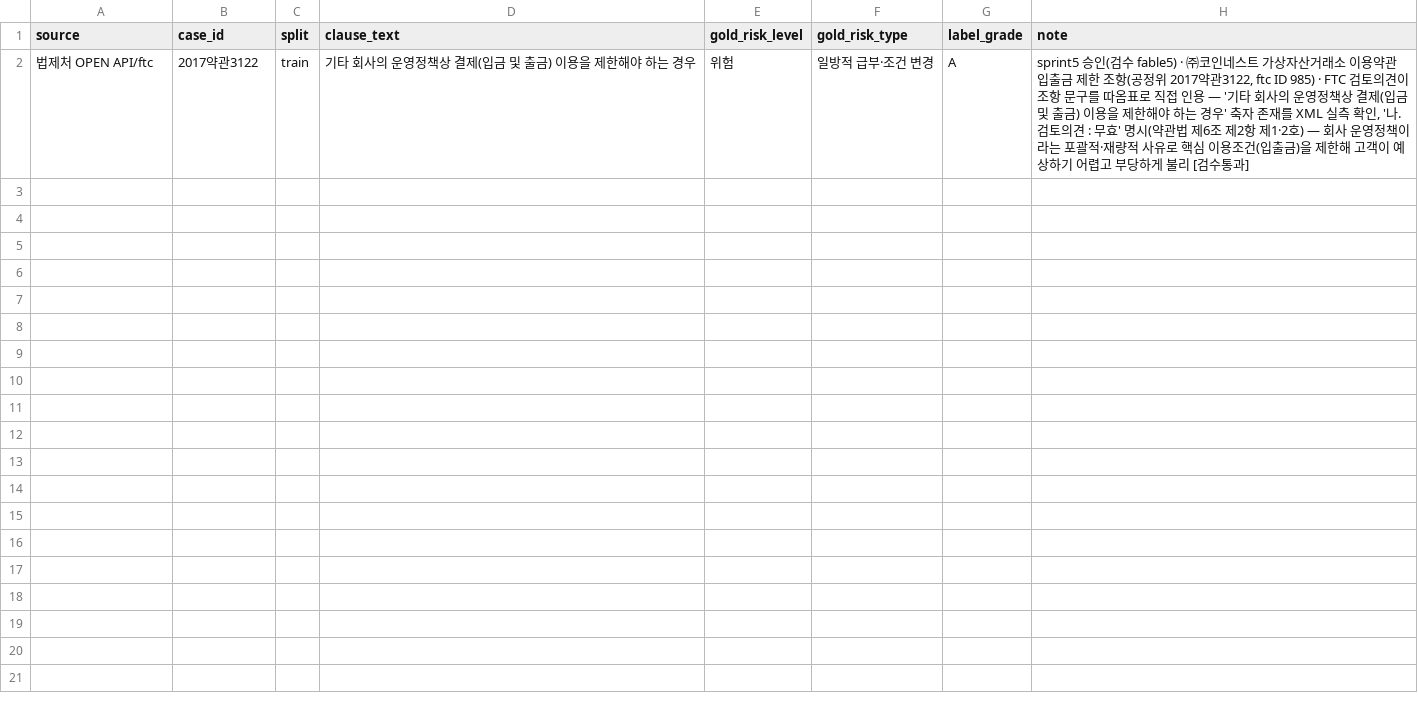
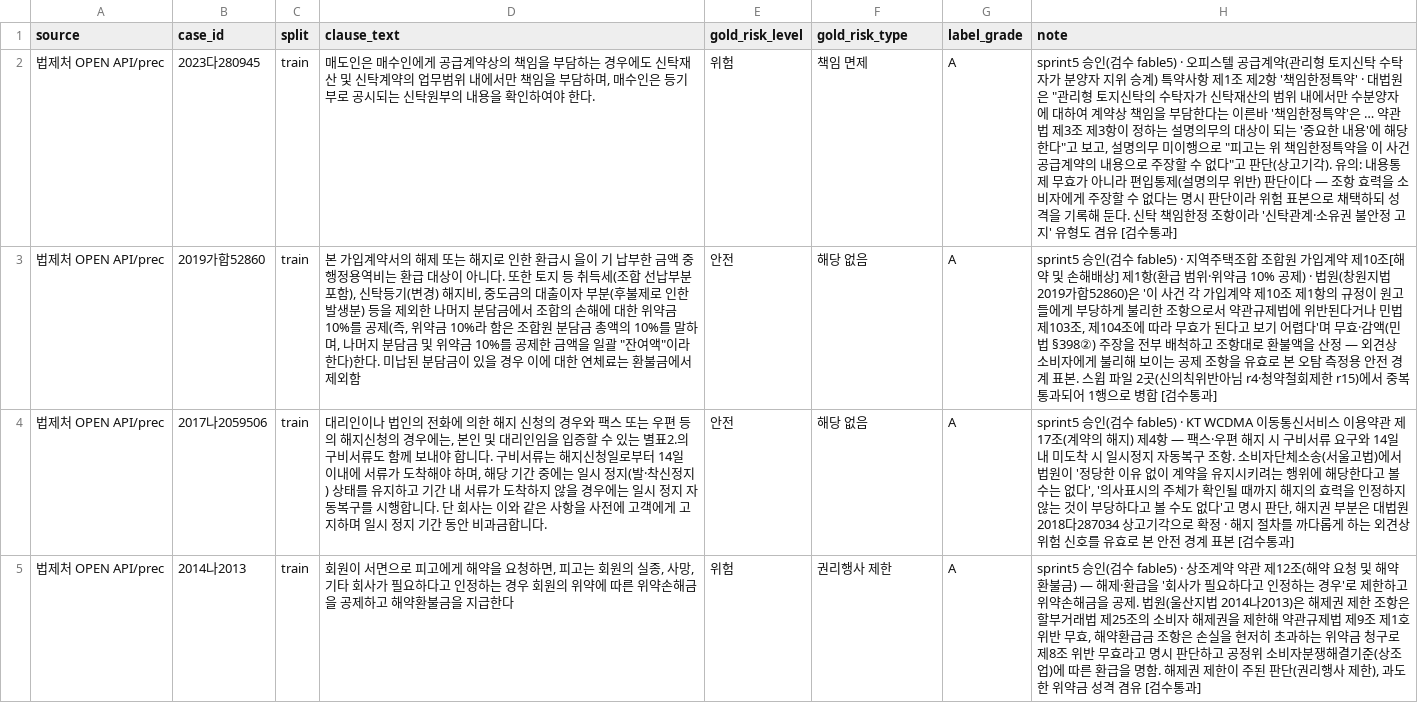
Before and after one commit to kqmdmsow/half-fifty, a CSV file: data/real_clause_labels_sprint5.csv, drawn as a sheet; addresses are those after the commit; the diff names each change by its address in the sheet, - before the commit and + after, or states it on an @@ line.

```diff
--- a/data/real_clause_labels_sprint5.csv
+++ b/data/real_clause_labels_sprint5.csv
+row 2: 법제처 OPEN API/prec | 2023다280945 | train | 매도인은 매수인에게 공급계약상의 책임을 부담하는 경우에도 신탁재산 및 신탁계약의 업무범위 내에서만 책임을 부담하며, 매수인은 등기부로 공시되는 신탁원부의 내용을 확인하여야 한다. | 위험 | 책임 면제 | A | sprint5 승인(검수 fable5) · 오피스텔 공급계약(관리형 토지신탁 수탁자가 분양자 지위 승계) 특약사항 제1조 제2항 '책임한정특약' · 대법원은 "관리형 토지신탁의 수탁자가 신탁재산의 범위 내에서만 수분양자에 대하여 계약상 책임을 부담한다는 이른바 '책임한정특약'은 … 약관법 제3조 제3항이 정하는 설명의무의 대상이 되는 '중요한 내용'에 해당한다"고 보고, 설명의무 미이행으로 "피고는 위 책임한정특약을 이 사건 공급계약의 내용으로 주장할 수 없다"고 판단(상고기각). 유의: 내용통제 무효가 아니라 편입통제(설명의무 위반) 판단이다 — 조항 효력을 소비자에게 주장할 수 없다는 명시 판단이라 위험 표본으로 채택하되 성격을 기록해 둔다. 신탁 책임한정 조항이라 '신탁관계·소유권 불안정 고지' 유형도 겸유 [검수통과]
+row 3: 법제처 OPEN API/prec | 2019가합52860 | train | 본 가입계약서의 해제 또는 해지로 인한 환급시 을이 기 납부한 금액 중 행정용역비는 환급 대상이 아니다. 또한 토지 등 취득세(조합 선납부분 포함), 신탁등기(변경) 해지비, 중도금의 대출이자 부분(후불제로 인한 발생분) 등을 제외한 나머지 분담금에서 조합의 손해에 대한 위약금 10%를 공제(즉, 위약금 10%라 함은 조합원 분담금 총액의 10%를 말하며, 나머지 분담금 및 위약금 10%를 공제한 금액을 일괄 "잔여액"이라 한다)한다. 미납된 분담금이 있을 경우 이에 대한 연체료는 환불금에서 제외함 | 안전 | 해당 없음 | A | sprint5 승인(검수 fable5) · 지역주택조합 조합원 가입계약 제10조[해약 및 손해배상] 제1항(환급 범위·위약금 10% 공제) · 법원(창원지법 2019가합52860)은 '이 사건 각 가입계약 제10조 제1항의 규정이 원고들에게 부당하게 불리한 조항으로서 약관규제법에 위반된다거나 민법 제103조, 제104조에 따라 무효가 된다고 보기 어렵다'며 무효·감액(민법 §398②) 주장을 전부 배척하고 조항대로 환불액을 산정 — 외견상 소비자에게 불리해 보이는 공제 조항을 유효로 본 오탐 측정용 안전 경계 표본. 스윕 파일 2곳(신의칙위반아님 r4·청약철회제한 r15)에서 중복 통과되어 1행으로 병합 [검수통과]
+row 4: 법제처 OPEN API/prec | 2017나2059506 | train | 대리인이나 법인의 전화에 의한 해지 신청의 경우와 팩스 또는 우편 등의 해지신청의 경우에는, 본인 및 대리인임을 입증할 수 있는 별표2.의 구비서류도 함께 보내야 합니다. 구비서류는 해지신청일로부터 14일 이내에 서류가 도착해야 하며, 해당 기간 중에는 일시 정지(발·착신정지) 상태를 유지하고 기간 내 서류가 도착하지 않을 경우에는 일시 정지 자동복구를 시행합니다. 단 회사는 이와 같은 사항을 사전에 고객에게 고지하며 일시 정지 기간 동안 비과금합니다. | 안전 | 해당 없음 | A | sprint5 승인(검수 fable5) · KT WCDMA 이동통신서비스 이용약관 제17조(계약의 해지) 제4항 — 팩스·우편 해지 시 구비서류 요구와 14일 내 미도착 시 일시정지 자동복구 조항. 소비자단체소송(서울고법)에서 법원이 '정당한 이유 없이 계약을 유지시키려는 행위에 해당한다고 볼 수는 없다', '의사표시의 주체가 확인될 때까지 해지의 효력을 인정하지 않는 것이 부당하다고 볼 수도 없다'고 명시 판단, 해지권 부분은 대법원 2018다287034 상고기각으로 확정 · 해지 절차를 까다롭게 하는 외견상 위험 신호를 유효로 본 안전 경계 표본 [검수통과]
-A5 (source): 법제처 OPEN API/ftc
+A5 (source): 법제처 OPEN API/prec
-B5 (case_id): 2017약관3122
+B5 (case_id): 2014나2013
-D5 (clause_text): 기타 회사의 운영정책상 결제(입금 및 출금) 이용을 제한해야 하는 경우
+D5 (clause_text): 회원이 서면으로 피고에게 해약을 요청하면, 피고는 회원의 실종, 사망, 기타 회사가 필요하다고 인정하는 경우 회원의 위약에 따른 위약손해금을 공제하고 해약환불금을 지급한다
-F5 (gold_risk_type): 일방적 급부·조건 변경
+F5 (gold_risk_type): 권리행사 제한
-H5 (note): …수 fable5) · ㈜코인네스트 가상자산거래소 이용약관 입출금 제한 조항(공정위 2017약관3122, ftc ID 985) · FTC 검토의견이 조항 문구를 따옴표로 직접 인용 — '기타 회사의 운영정책상 결제(입금 및 출금) 이용을 제한해야 하는 경우' 축자 존재를 XML 실측 확인, '나. 검토의견 : 무효' 명시(약관법 제6조 제2항 제1·2호) — 회사 운영정책이라는 포괄적·재량적 사유로 핵심 이용조건(입출금)을 제한해 고객이 예상하기 어렵고 부당하게 불리 [검수…
+H5 (note): …수 fable5) · 상조계약 약관 제12조(해약 요청 및 해약환불금) — 해제·환급을 '회사가 필요하다고 인정하는 경우'로 제한하고 위약손해금을 공제. 법원(울산지법 2014나2013)은 해제권 제한 조항은 할부거래법 제25조의 소비자 해제권을 제한해 약관규제법 제9조 제1호 위반 무효, 해약환급금 조항은 손실을 현저히 초과하는 위약금 청구로 제8조 위반 무효라고 명시 판단하고 공정위 소비자분쟁해결기준(상조업)에 따른 환급을 명함. 해제권 제한이 주된 판단(권리행사 제한), 과도한 위약금 성격 겸유 [검수…
```
Also changed, not shown: data/staging/candidates_prec_손해배상예정.csv, data/staging/candidates_prec_약관유효.csv, 21 other files.
